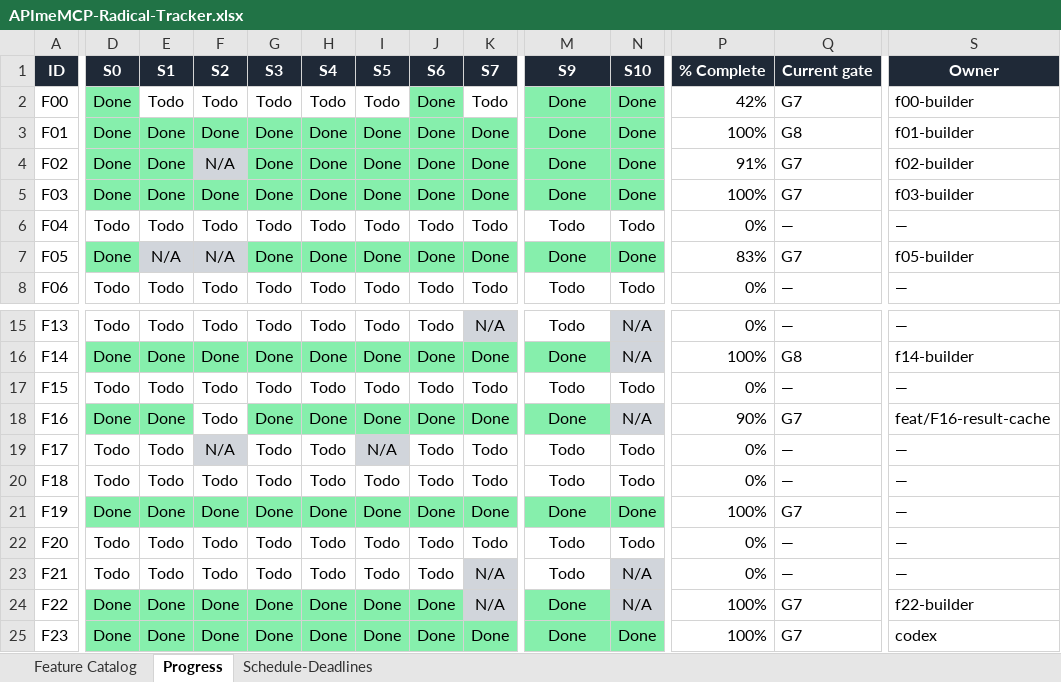
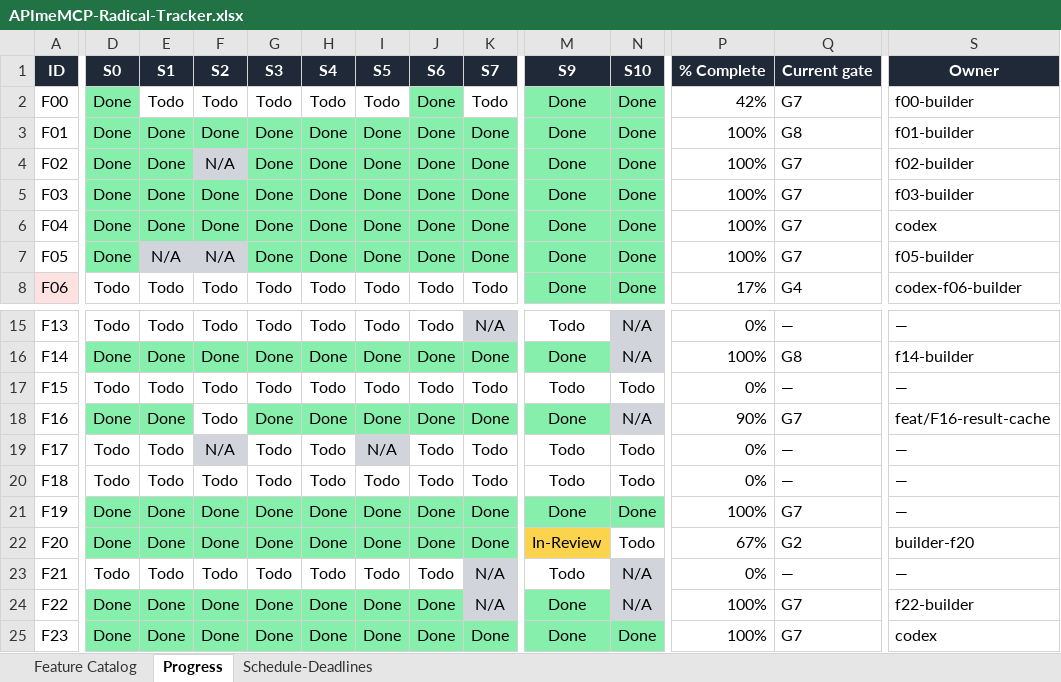
Before and after one commit to NeetigyaShah/APImeMCP, an Excel workbook: radical-pipeline/05-tracking/APImeMCP-Radical-Tracker.xlsx, sheet Progress, drawn as a sheet; only a part is shown, gaps mark what is left out; values as stored, in another font and other column widths than the file's, no borders; conditional formats not drawn; the diff covers the shown part only; the diff names each change by its address in the sheet, - before the commit and + after, or states it on an @@ line.

```diff
--- a/radical-pipeline/05-tracking/APImeMCP-Radical-Tracker.xlsx (sheet Progress)
+++ b/radical-pipeline/05-tracking/APImeMCP-Radical-Tracker.xlsx (sheet Progress)
-P4 (% Complete): 91%
+P4 (% Complete): 100%
-D6 (S0): Todo
+D6 (S0): Done
-D6:N6 fill: none
+D6:N6 fill: #86EFAC
-E6 (S1): Todo
+E6 (S1): Done
-F6 (S2): Todo
+F6 (S2): Done
-G6 (S3): Todo
+G6 (S3): Done
-H6 (S4): Todo
+H6 (S4): Done
-I6 (S5): Todo
+I6 (S5): Done
-J6 (S6): Todo
+J6 (S6): Done
-K6 (S7): Todo
+K6 (S7): Done
-M6 (S9): Todo
+M6 (S9): Done
-N6 (S10): Todo
+N6 (S10): Done
-P6 (% Complete): 0%
+P6 (% Complete): 100%
-Q6 (Current gate): —
+Q6 (Current gate): G7
-S6 (Owner): —
+S6 (Owner): codex
-P7 (% Complete): 83%
+P7 (% Complete): 100%
-A8 fill: none
+A8 fill: #FEE2E2
-M8 (S9): Todo
+M8 (S9): Done
-M8:N8 fill: none
+M8:N8 fill: #86EFAC
-N8 (S10): Todo
+N8 (S10): Done
-P8 (% Complete): 0%
+P8 (% Complete): 17%
-Q8 (Current gate): —
+Q8 (Current gate): G4
-S8 (Owner): —
+S8 (Owner): codex-f06-builder
-D22 (S0): Todo
+D22 (S0): Done
-D22:K22 fill: none
+D22:K22 fill: #86EFAC
-E22 (S1): Todo
+E22 (S1): Done
-F22 (S2): Todo
+F22 (S2): Done
-G22 (S3): Todo
+G22 (S3): Done
-H22 (S4): Todo
+H22 (S4): Done
-I22 (S5): Todo
+I22 (S5): Done
-J22 (S6): Todo
+J22 (S6): Done
-K22 (S7): Todo
+K22 (S7): Done
-M22 (S9): Todo
+M22 (S9): In-Review
-M22 fill: none
+M22 fill: #FCD34D
-P22 (% Complete): 0%
+P22 (% Complete): 67%
-Q22 (Current gate): —
+Q22 (Current gate): G2
-S22 (Owner): —
+S22 (Owner): builder-f20
```
Also changed, not shown: 53 edited cells and cell formats elsewhere in this sheet, sheet Schedule-Deadlines, 2 other files.
